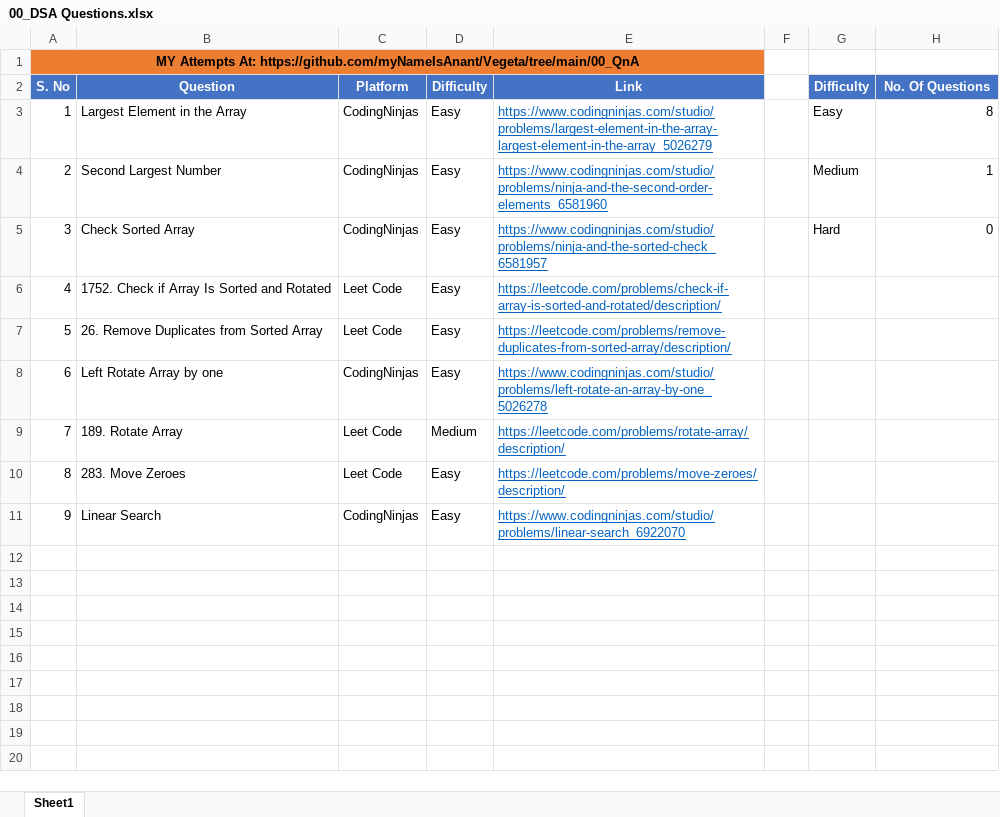
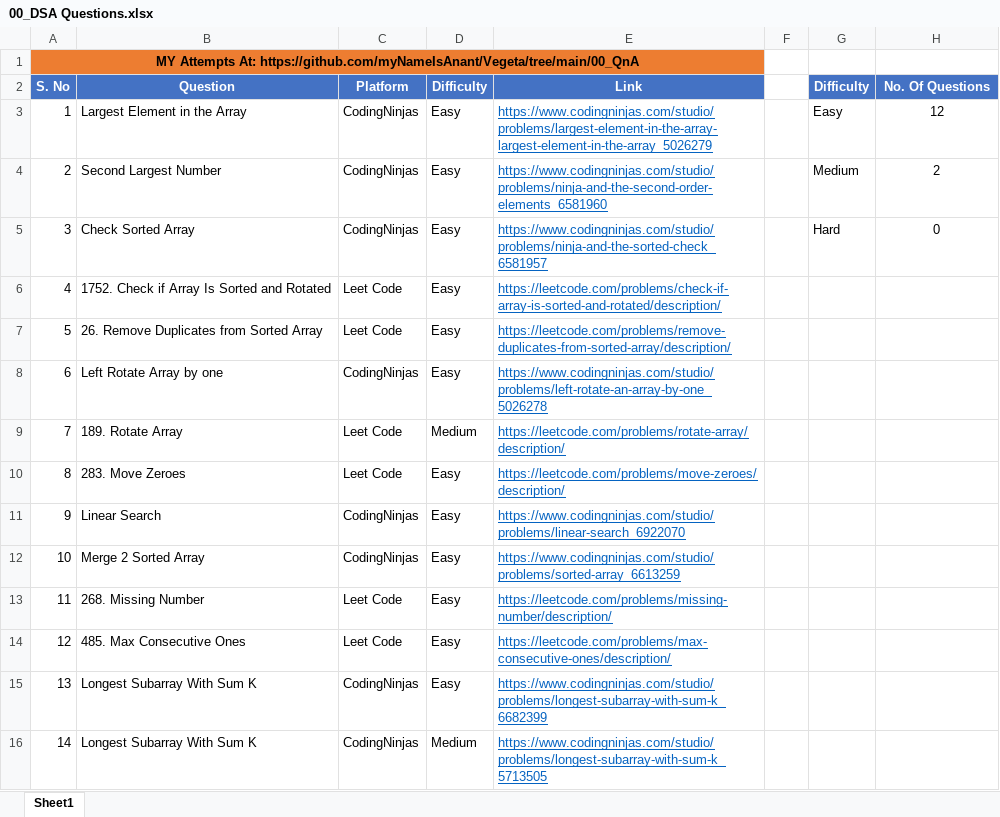
Before and after one commit to myNameIsAnant/Vegeta, an Excel workbook: 00_QnA/00_DSA Questions.xlsx, sheet Sheet1, drawn as a sheet; values as stored, in another font and other column widths than the file's, no borders; charts and pictures not drawn; the diff names each change by its address in the sheet, - before the commit and + after, or states it on an @@ line.

```diff
--- a/00_QnA/00_DSA Questions.xlsx (sheet Sheet1)
+++ b/00_QnA/00_DSA Questions.xlsx (sheet Sheet1)
-H3 (No. Of Questions): 8
+H3 (No. Of Questions): 12
-H3:H5 alignment: right
+H3:H5 alignment: center
-H4 (No. Of Questions): 1
+H4 (No. Of Questions): 2
+row 12: 10 | Merge 2 Sorted Array | CodingNinjas | Easy | https://www.codingninjas.com/studio/problems/sorted-array_6613259
+row 13: 11 | 268. Missing Number | Leet Code | Easy | https://leetcode.com/problems/missing-number/description/
+row 14: 12 | 485. Max Consecutive Ones | Leet Code | Easy | https://leetcode.com/problems/max-consecutive-ones/description/
+row 15: 13 | Longest Subarray With Sum K | CodingNinjas | Easy | https://www.codingninjas.com/studio/problems/longest-subarray-with-sum-k_6682399
+row 16: 14 | Longest Subarray With Sum K | CodingNinjas | Medium | https://www.codingninjas.com/studio/problems/longest-subarray-with-sum-k_5713505
```
Also changed, not shown: charts or pictures, 10 other files.
